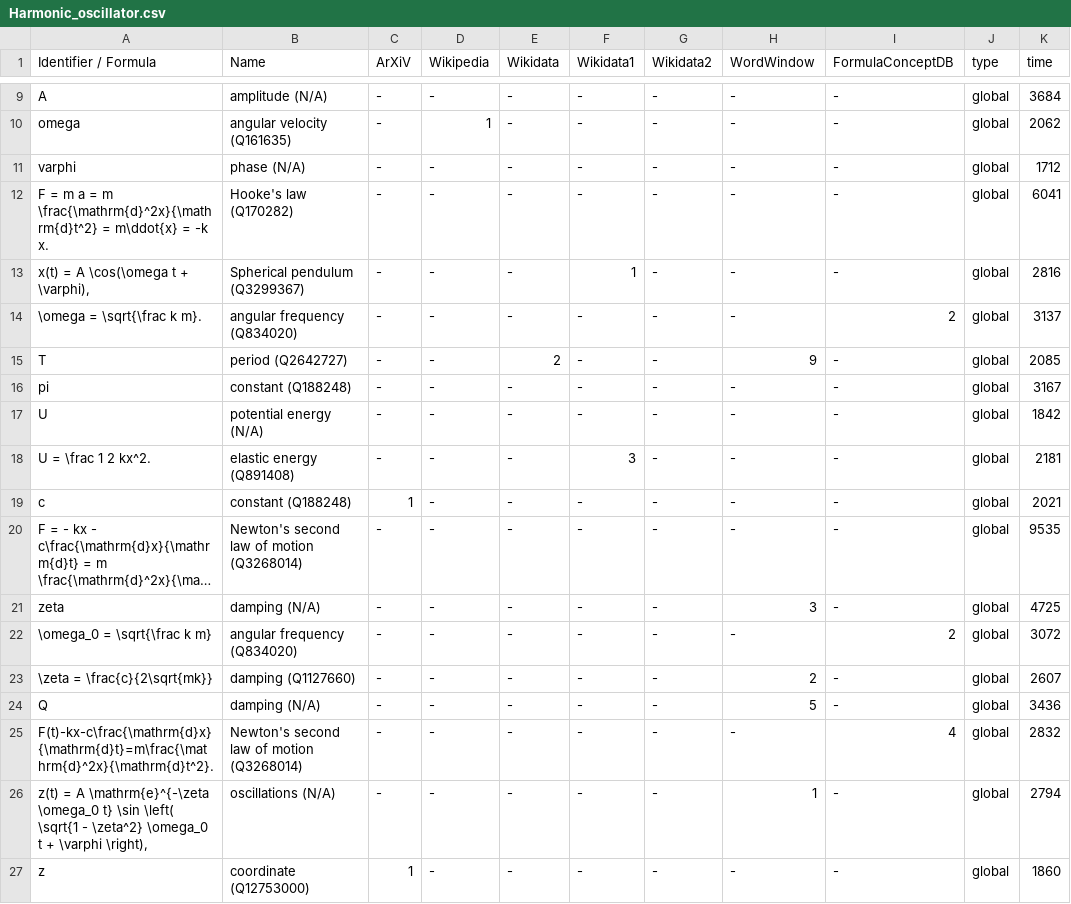
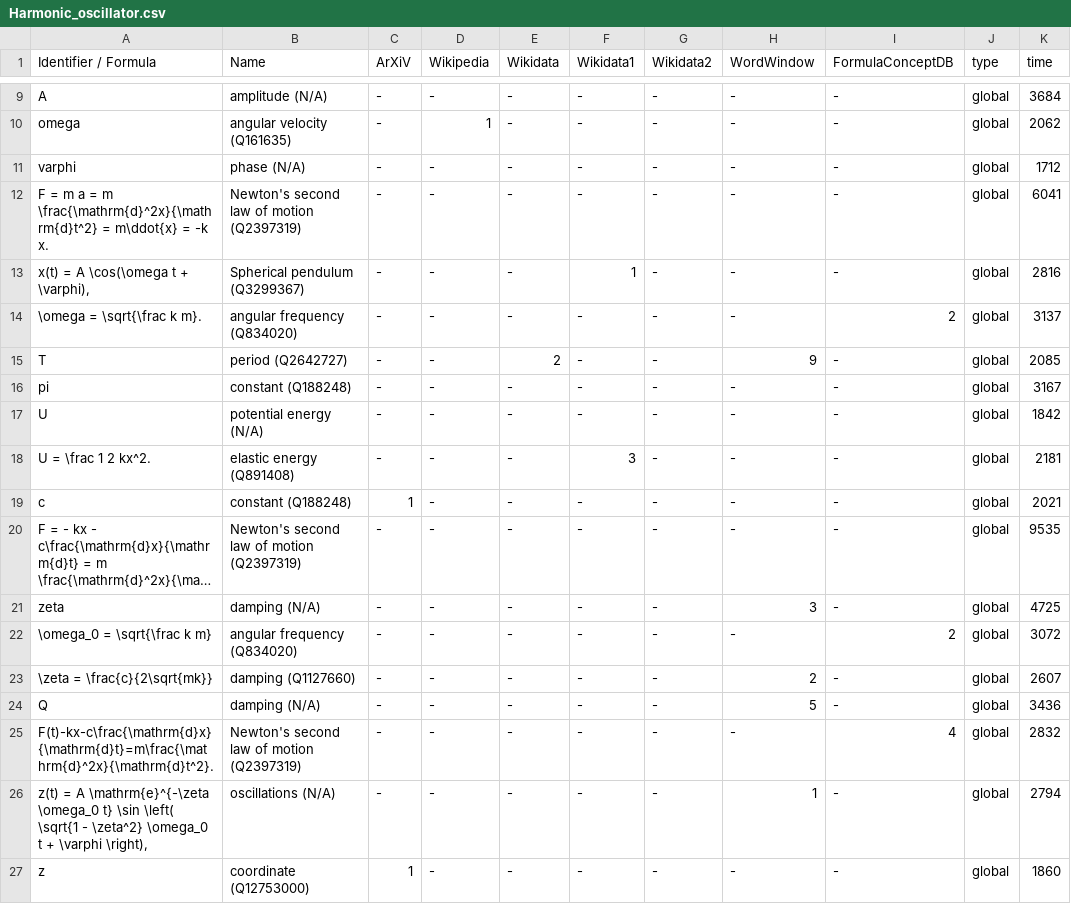
Before and after one commit to gipplab/dataAnnoMathTex, a CSV file: evaluation/Harmonic_oscillator.csv, drawn as a sheet; only a part is shown, gaps mark what is left out; long unchanged cells end in …; the diff names each change by its address in the sheet, - before the commit and + after, or states it on an @@ line.

Commit message:
Update Harmonic_oscillator.csv
Fix QIDs

```diff
--- a/evaluation/Harmonic_oscillator.csv
+++ b/evaluation/Harmonic_oscillator.csv
-B12 (Name): Hooke's law (Q170282)
+B12 (Name): Newton's second law of motion (Q2397319)
-B20 (Name): Newton's second law of motion (Q3268014)
+B20 (Name): Newton's second law of motion (Q2397319)
-B25 (Name): Newton's second law of motion (Q3268014)
+B25 (Name): Newton's second law of motion (Q2397319)
```
